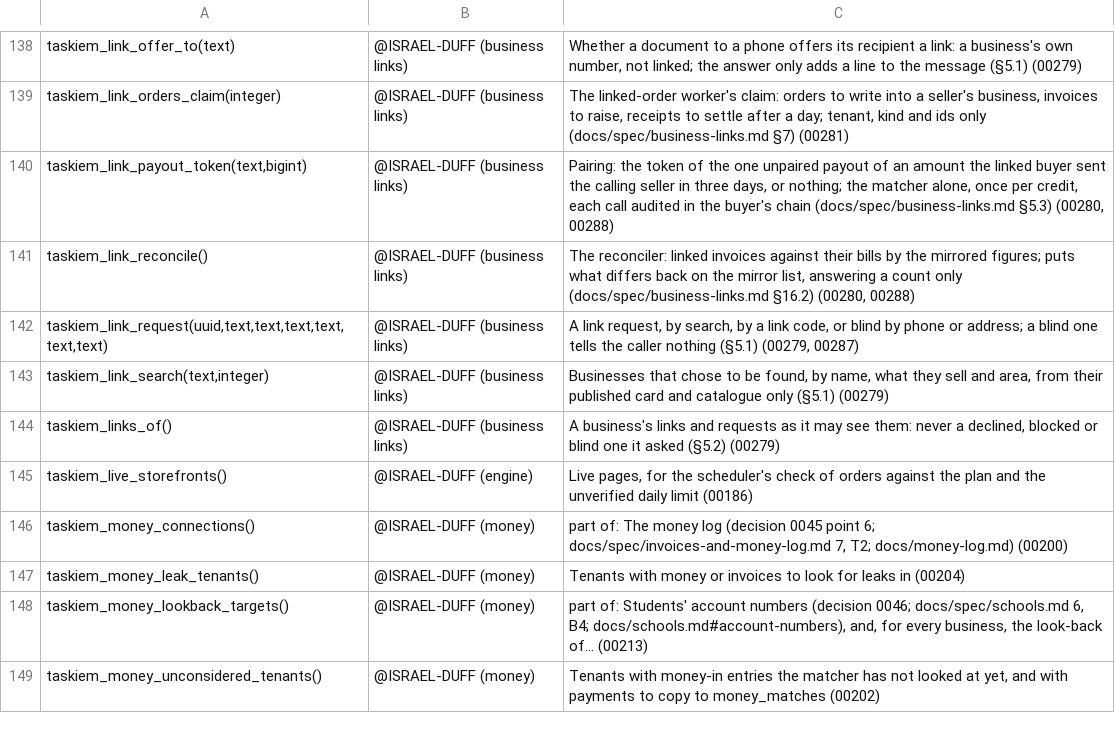
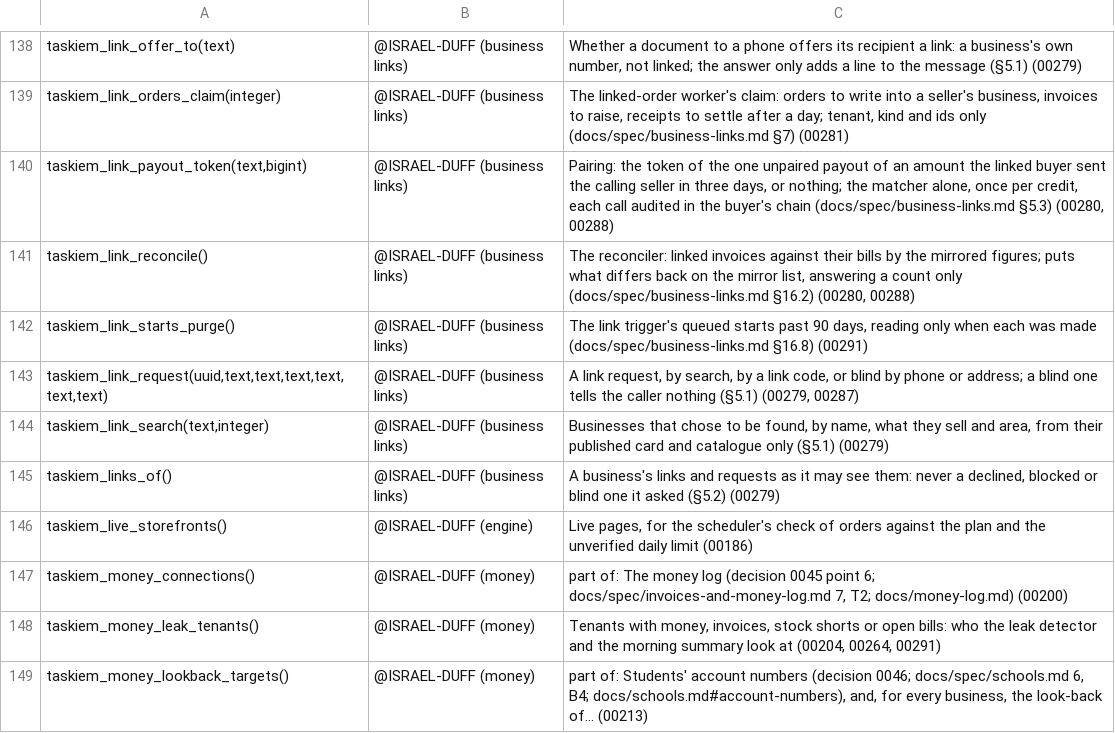
Before and after one commit to ISRAEL-DUFF/taskiem, a TSV file: engine/db/definers.tsv, drawn as a sheet; only a part is shown, gaps mark what is left out; the shorter side is filled out with more unchanged rows.

```diff
--- a/engine/db/definers.tsv
+++ b/engine/db/definers.tsv
@@ -141,2 +141,3 @@ taskiem_link_payout_token(text,bigint)	@ISRAEL-DUFF (business links)	Pairing: th
 taskiem_link_reconcile()	@ISRAEL-DUFF (business links)	The reconciler: linked invoices against their bills by the mirrored figures; puts what differs back on the mirror list, answering a count only (docs/spec/business-links.md §16.2) (00280, 00288)
+taskiem_link_starts_purge()	@ISRAEL-DUFF (business links)	The link trigger's queued starts past 90 days, reading only when each was made (docs/spec/business-links.md §16.8) (00291)
 taskiem_link_request(uuid,text,text,text,text,text,text)	@ISRAEL-DUFF (business links)	A link request, by search, by a link code, or blind by phone or address; a blind one tells the caller nothing (§5.1) (00279, 00287)
@@ -146,3 +147,3 @@ taskiem_live_storefronts()	@ISRAEL-DUFF (engine)	Live pages, for the scheduler's
 taskiem_money_connections()	@ISRAEL-DUFF (money)	part of: The money log (decision 0045 point 6; docs/spec/invoices-and-money-log.md 7, T2; docs/money-log.md) (00200)
-taskiem_money_leak_tenants()	@ISRAEL-DUFF (money)	Tenants with money or invoices to look for leaks in (00204)
+taskiem_money_leak_tenants()	@ISRAEL-DUFF (money)	Tenants with money, invoices, stock shorts or open bills: who the leak detector and the morning summary look at (00204, 00264, 00291)
 taskiem_money_lookback_targets()	@ISRAEL-DUFF (money)	part of: Students' account numbers (decision 0046; docs/spec/schools.md 6, B4; docs/schools.md#account-numbers), and, for every business, the look-back of… (00213)
```
Also changed, not shown: 7 other files.
